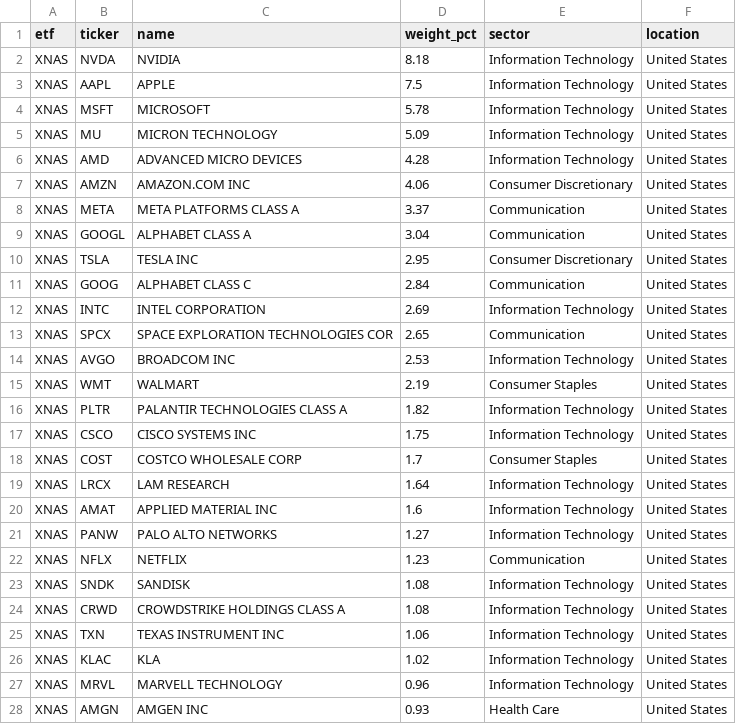
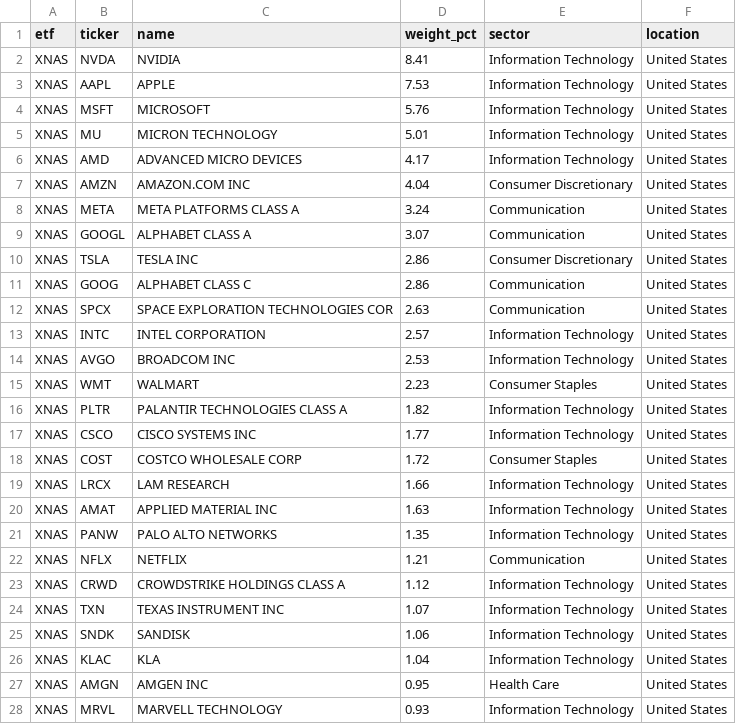
Before and after one commit to AndyOPDev/portfolio-tracker, a CSV file: data/holdings/XNAS_holdings.csv, drawn as a sheet; only a part is shown; the diff covers the shown part only.

```diff
--- a/data/holdings/XNAS_holdings.csv
+++ b/data/holdings/XNAS_holdings.csv
@@ -1,28 +1,28 @@
 etf,ticker,name,weight_pct,sector,location
-XNAS,NVDA,NVIDIA,8.18,Information Technology,United States
-XNAS,AAPL,APPLE,7.5,Information Technology,United States
-XNAS,MSFT,MICROSOFT,5.78,Information Technology,United States
-XNAS,MU,MICRON TECHNOLOGY,5.09,Information Technology,United States
-XNAS,AMD,ADVANCED MICRO DEVICES,4.28,Information Technology,United States
-XNAS,AMZN,AMAZON.COM INC,4.06,Consumer Discretionary,United States
-XNAS,META,META PLATFORMS CLASS A,3.37,Communication,United States
-XNAS,GOOGL,ALPHABET CLASS A,3.04,Communication,United States
-XNAS,TSLA,TESLA INC,2.95,Consumer Discretionary,United States
-XNAS,GOOG,ALPHABET CLASS C,2.84,Communication,United States
-XNAS,INTC,INTEL CORPORATION,2.69,Information Technology,United States
-XNAS,SPCX,SPACE EXPLORATION TECHNOLOGIES COR,2.65,Communication,United States
+XNAS,NVDA,NVIDIA,8.41,Information Technology,United States
+XNAS,AAPL,APPLE,7.53,Information Technology,United States
+XNAS,MSFT,MICROSOFT,5.76,Information Technology,United States
+XNAS,MU,MICRON TECHNOLOGY,5.01,Information Technology,United States
+XNAS,AMD,ADVANCED MICRO DEVICES,4.17,Information Technology,United States
+XNAS,AMZN,AMAZON.COM INC,4.04,Consumer Discretionary,United States
+XNAS,META,META PLATFORMS CLASS A,3.24,Communication,United States
+XNAS,GOOGL,ALPHABET CLASS A,3.07,Communication,United States
+XNAS,TSLA,TESLA INC,2.86,Consumer Discretionary,United States
+XNAS,GOOG,ALPHABET CLASS C,2.86,Communication,United States
+XNAS,SPCX,SPACE EXPLORATION TECHNOLOGIES COR,2.63,Communication,United States
+XNAS,INTC,INTEL CORPORATION,2.57,Information Technology,United States
 XNAS,AVGO,BROADCOM INC,2.53,Information Technology,United States
-XNAS,WMT,WALMART,2.19,Consumer Staples,United States
+XNAS,WMT,WALMART,2.23,Consumer Staples,United States
 XNAS,PLTR,PALANTIR TECHNOLOGIES CLASS A,1.82,Information Technology,United States
-XNAS,CSCO,CISCO SYSTEMS INC,1.75,Information Technology,United States
-XNAS,COST,COSTCO WHOLESALE CORP,1.7,Consumer Staples,United States
-XNAS,LRCX,LAM RESEARCH,1.64,Information Technology,United States
-XNAS,AMAT,APPLIED MATERIAL INC,1.6,Information Technology,United States
-XNAS,PANW,PALO ALTO NETWORKS,1.27,Information Technology,United States
-XNAS,NFLX,NETFLIX,1.23,Communication,United States
-XNAS,SNDK,SANDISK,1.08,Information Technology,United States
-XNAS,CRWD,CROWDSTRIKE HOLDINGS CLASS A,1.08,Information Technology,United States
-XNAS,TXN,TEXAS INSTRUMENT INC,1.06,Information Technology,United States
-XNAS,KLAC,KLA,1.02,Information Technology,United States
-XNAS,MRVL,MARVELL TECHNOLOGY,0.96,Information Technology,United States
-XNAS,AMGN,AMGEN INC,0.93,Health Care,United States
+XNAS,CSCO,CISCO SYSTEMS INC,1.77,Information Technology,United States
+XNAS,COST,COSTCO WHOLESALE CORP,1.72,Consumer Staples,United States
+XNAS,LRCX,LAM RESEARCH,1.66,Information Technology,United States
+XNAS,AMAT,APPLIED MATERIAL INC,1.63,Information Technology,United States
+XNAS,PANW,PALO ALTO NETWORKS,1.35,Information Technology,United States
+XNAS,NFLX,NETFLIX,1.21,Communication,United States
+XNAS,CRWD,CROWDSTRIKE HOLDINGS CLASS A,1.12,Information Technology,United States
+XNAS,TXN,TEXAS INSTRUMENT INC,1.07,Information Technology,United States
+XNAS,SNDK,SANDISK,1.06,Information Technology,United States
+XNAS,KLAC,KLA,1.04,Information Technology,United States
+XNAS,AMGN,AMGEN INC,0.95,Health Care,United States
+XNAS,MRVL,MARVELL TECHNOLOGY,0.93,Information Technology,United States
```
Also changed, not shown: 7 added rows, 8 removed rows, 7 moved rows and 30 edited cells elsewhere in this file, data/holdings/VVSM_holdings.csv, 4 other files.
